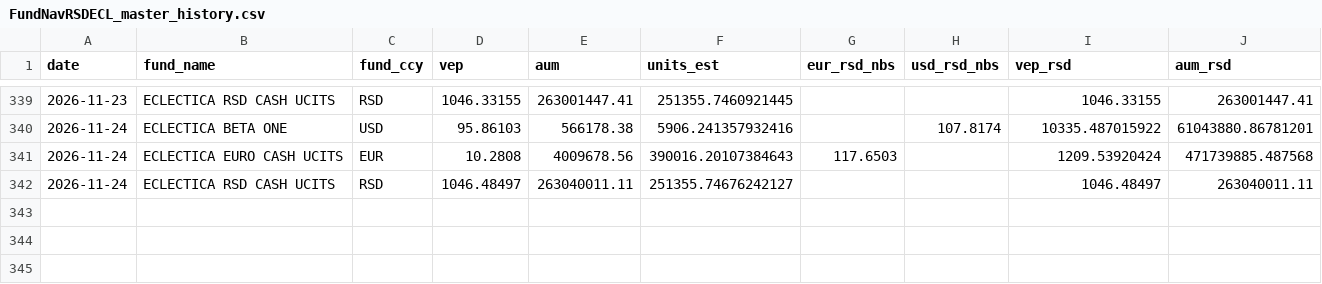
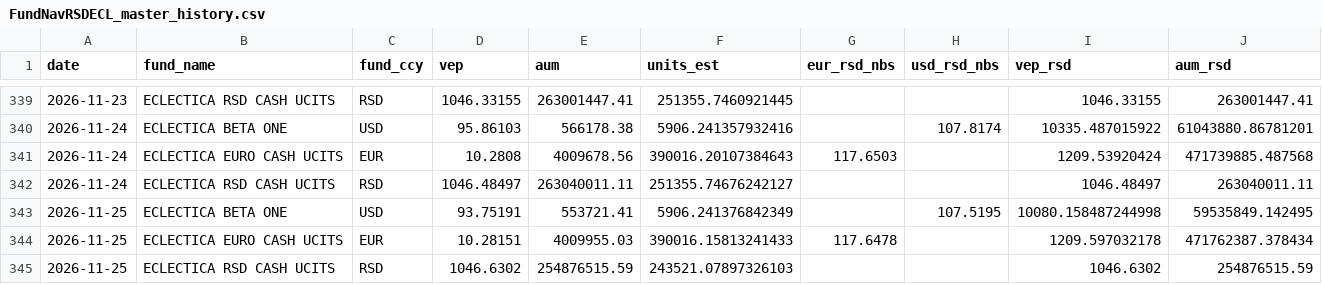
Before and after one commit to mikimouse-beep/FundNavRSDECL, a CSV file: FundNavRSDECL_master_history.csv, drawn as a sheet; only a part is shown, gaps mark what is left out; the diff names each change by its address in the sheet, - before the commit and + after, or states it on an @@ line.

```diff
--- a/FundNavRSDECL_master_history.csv
+++ b/FundNavRSDECL_master_history.csv
+row 343: 2026-11-25 | ECLECTICA BETA ONE | USD | 93.75191 | 553721.41 | 5906.241376842349 |  | 107.5195 | 10080.158487244998 | 59535849.142495
+row 344: 2026-11-25 | ECLECTICA EURO CASH UCITS | EUR | 10.28151 | 4009955.03 | 390016.15813241433 | 117.6478 |  | 1209.597032178 | 471762387.378434
+row 345: 2026-11-25 | ECLECTICA RSD CASH UCITS | RSD | 1046.6302 | 254876515.59 | 243521.07897326103 |  |  | 1046.6302 | 254876515.59
```
Also changed, not shown: 1 other file.
